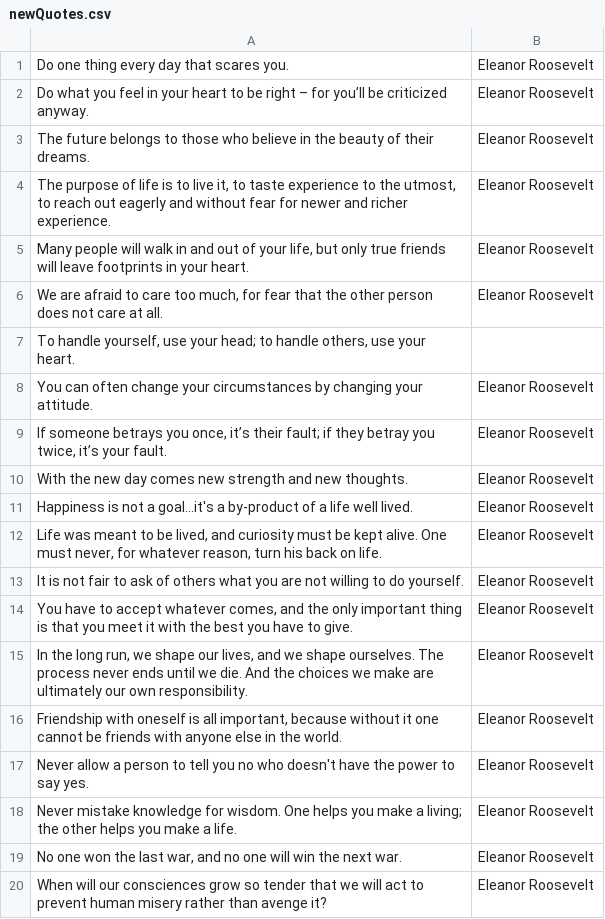
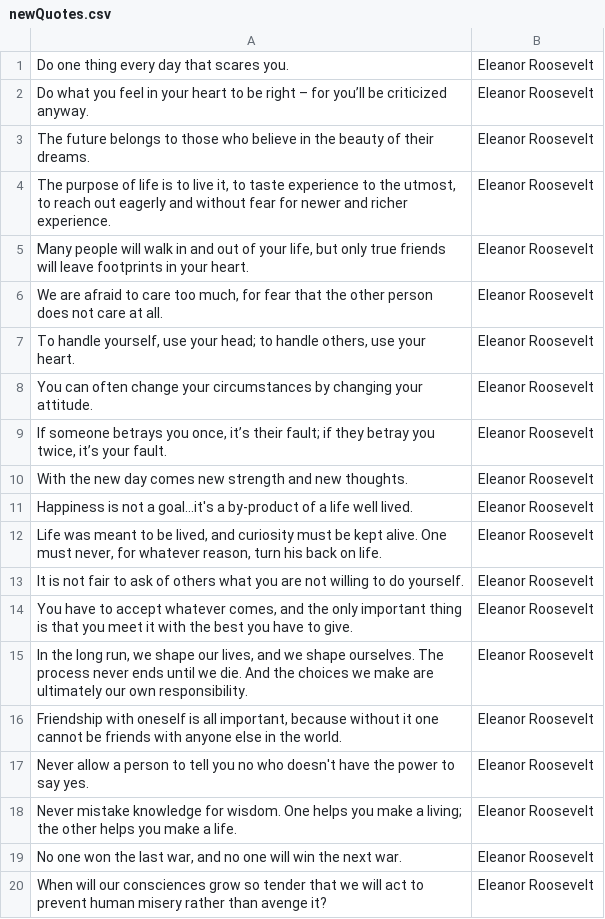
Before and after one commit to Team-Gigabyte/quotobot, a CSV file: db/newQuotes.csv, drawn as a sheet.

Commit message:
Forgot a thing

```diff
--- a/db/newQuotes.csv
+++ b/db/newQuotes.csv
@@ -6,3 +6,3 @@
 "We are afraid to care too much, for fear that the other person does not care at all.","Eleanor Roosevelt"
-"To handle yourself, use your head; to handle others, use your heart."
+"To handle yourself, use your head; to handle others, use your heart.","Eleanor Roosevelt"
 "You can often change your circumstances by changing your attitude.","Eleanor Roosevelt"
```
